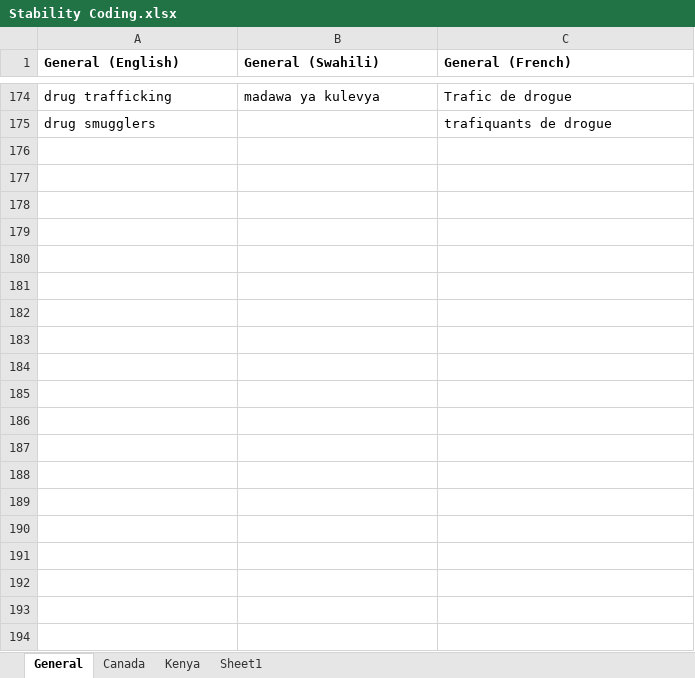
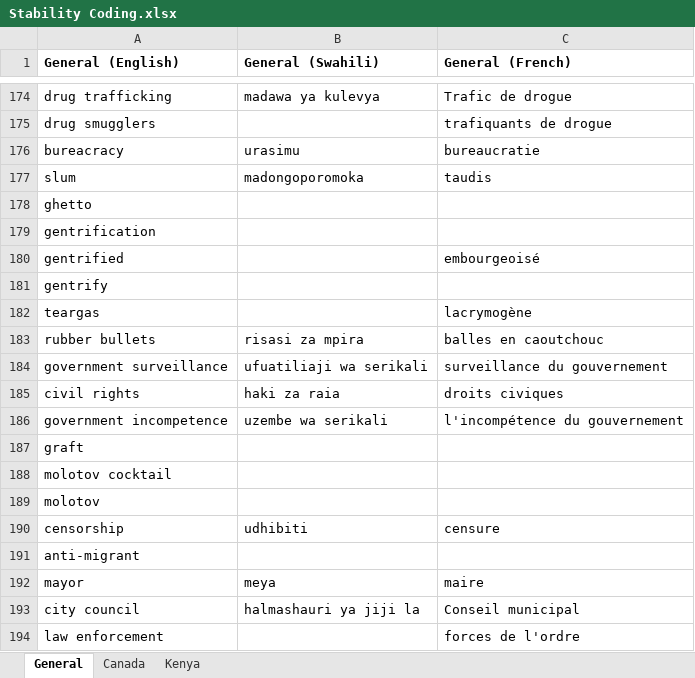
Before and after one commit to eospangler/StabilityProject2014, an Excel workbook: Stability Coding.xlsx, sheet General, drawn as a sheet; only a part is shown, gaps mark what is left out; values as stored, in another font and other column widths than the file's, no borders; the diff covers the shown part only; the diff names each change by its address in the sheet, - before the commit and + after, or states it on an @@ line.

```diff
--- a/Stability Coding.xlsx (sheet General)
+++ b/Stability Coding.xlsx (sheet General)
-sheet tab: Sheet1
+row 176: bureacracy | urasimu | bureaucratie
+row 177: slum | madongoporomoka | taudis
+row 178: ghetto
+row 179: gentrification
+row 180: gentrified |  | embourgeoisé
+row 181: gentrify
+row 182: teargas |  | lacrymogène
+row 183: rubber bullets | risasi za mpira | balles en caoutchouc
+row 184: government surveillance | ufuatiliaji wa serikali | surveillance du gouvernement
+row 185: civil rights | haki za raia | droits civiques
+row 186: government incompetence | uzembe wa serikali | l'incompétence du gouvernement
+row 187: graft
+row 188: molotov cocktail
+row 189: molotov
+row 190: censorship | udhibiti | censure
+row 191: anti-migrant
+row 192: mayor | meya | maire
+row 193: city council | halmashauri ya jiji la | Conseil municipal
+row 194: law enforcement |  | forces de l'ordre
```
Also changed, not shown: 40 added rows elsewhere in this sheet, sheet Canada, sheet Kenya.
